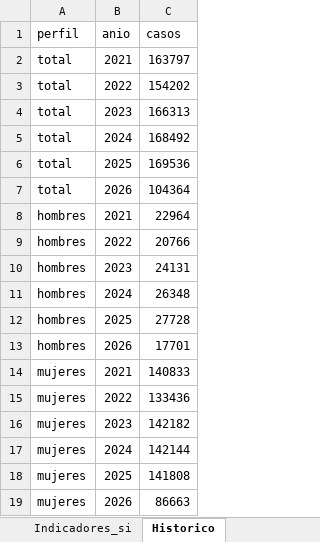
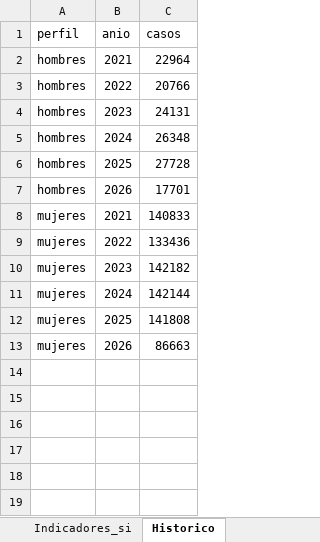
Before and after one commit to zhandrixita/mimp, an Excel workbook: pagina/data/casos_tablas.xlsx, sheet Historico, drawn as a sheet; values as stored, in another font and other column widths than the file's, no borders; the diff names each change by its address in the sheet, - before the commit and + after, or states it on an @@ line.

```diff
--- a/pagina/data/casos_tablas.xlsx (sheet Historico)
+++ b/pagina/data/casos_tablas.xlsx (sheet Historico)
-row 2: total | 2021 | 163797
-row 3: total | 2022 | 154202
-row 4: total | 2023 | 166313
-row 5: total | 2024 | 168492
-row 6: total | 2025 | 169536
-row 7: total | 2026 | 104364
```
Also changed, not shown: sheet Detalle_departamento, sheet Categorias, sheet Rankings, sheet Ubicaciones, sheet Indicadores_si, sheet Resumen, other sheet tabs, 16 other files.
